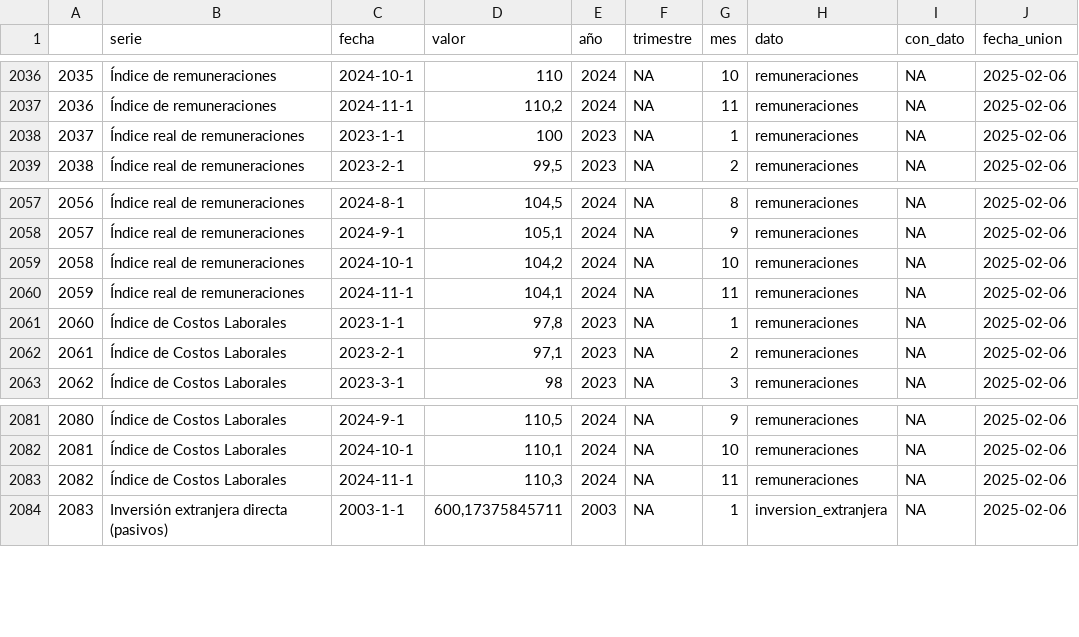
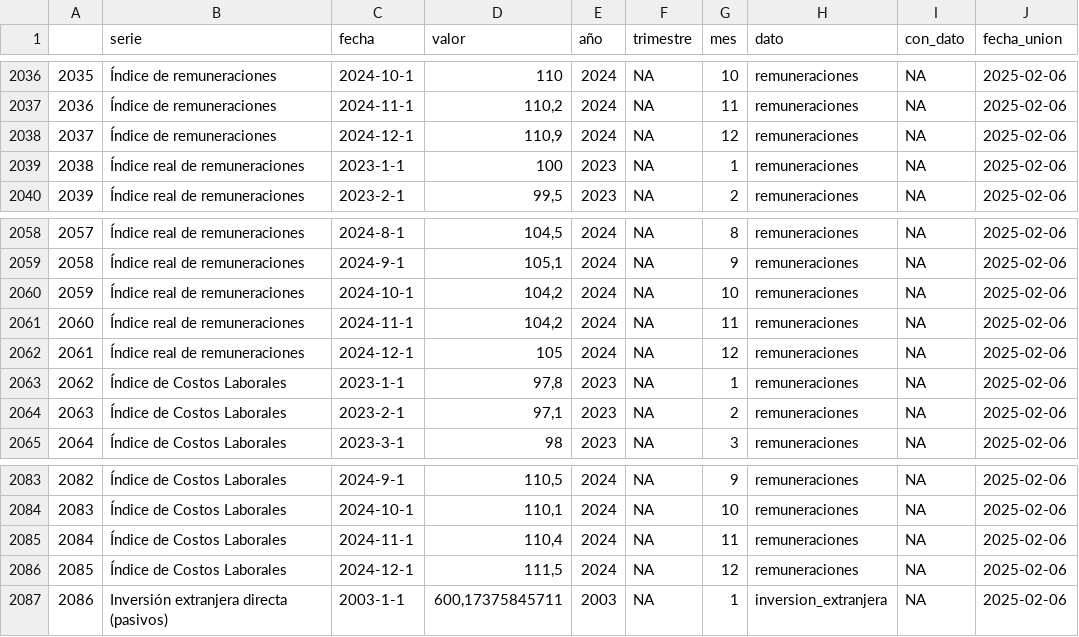
Before and after one commit to bastianolea/economia_chile, a CSV file: app/datos/datos_economia_chile.csv, drawn as a sheet; only a part is shown, gaps mark what is left out; addresses are those after the commit; the diff names each change by its address in the sheet, - before the commit and + after, or states it on an @@ line.

```diff
--- a/app/datos/datos_economia_chile.csv
+++ b/app/datos/datos_economia_chile.csv
+row 2038: 2037 | Índice de remuneraciones | 2024-12-1 | 110,9 | 2024 | NA | 12 | remuneraciones | NA | 2025-02-06
@@ column A renumbered from row 2039 down @@
-D2061 (valor): 104,1
+D2061 (valor): 104,2
+row 2062: 2061 | Índice real de remuneraciones | 2024-12-1 | 105 | 2024 | NA | 12 | remuneraciones | NA | 2025-02-06
-D2085 (valor): 110,3
+D2085 (valor): 110,4
+row 2086: 2085 | Índice de Costos Laborales | 2024-12-1 | 111,5 | 2024 | NA | 12 | remuneraciones | NA | 2025-02-06
```
Also changed, not shown: app/datos/remuneraciones.csv.
